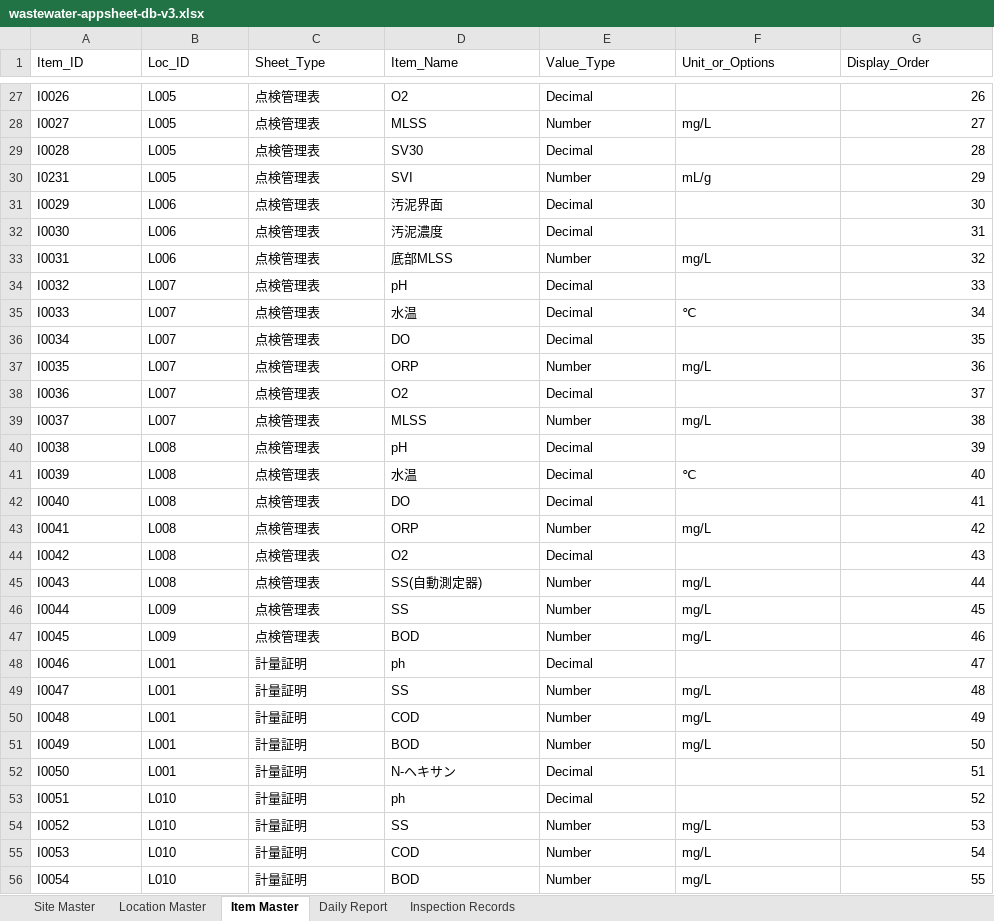
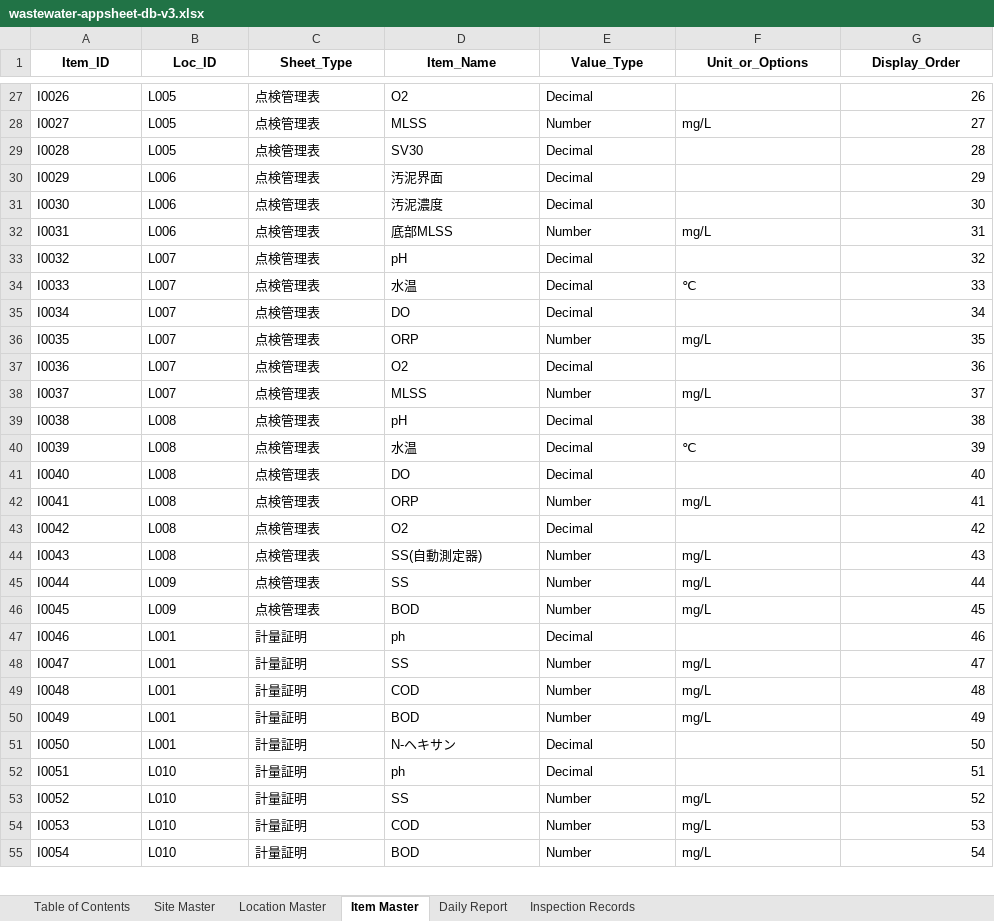
Before and after one commit to f-ebe-lgtm/kbl-wastewater-app, an Excel workbook: wastewater-appsheet-db-v3.xlsx, sheet Item Master, drawn as a sheet; only a part is shown, gaps mark what is left out; values as stored, in another font and other column widths than the file's, no borders; removed rows and columns are numbered as before the commit, all else as after; the diff covers the shown part only; the diff names each change by its address in the sheet, - before the commit and + after, or states it on an @@ line.

```diff
--- a/wastewater-appsheet-db-v3.xlsx (sheet Item Master)
+++ b/wastewater-appsheet-db-v3.xlsx (sheet Item Master)
+sheet tab: Table of Contents
@@ A1:G1 bold: off → on, alignment: left → center @@
-row 30: I0231 | L005 | 点検管理表 | SVI | Number | mL/g | 29
-G30 (Display_Order): 30
+G30 (Display_Order): 29
-G31 (Display_Order): 31
+G31 (Display_Order): 30
-G32 (Display_Order): 32
+G32 (Display_Order): 31
-G33 (Display_Order): 33
+G33 (Display_Order): 32
-G34 (Display_Order): 34
+G34 (Display_Order): 33
-G35 (Display_Order): 35
+G35 (Display_Order): 34
-G36 (Display_Order): 36
+G36 (Display_Order): 35
-G37 (Display_Order): 37
+G37 (Display_Order): 36
-G38 (Display_Order): 38
+G38 (Display_Order): 37
-G39 (Display_Order): 39
+G39 (Display_Order): 38
-G40 (Display_Order): 40
+G40 (Display_Order): 39
-G41 (Display_Order): 41
+G41 (Display_Order): 40
-G42 (Display_Order): 42
+G42 (Display_Order): 41
-G43 (Display_Order): 43
+G43 (Display_Order): 42
-G44 (Display_Order): 44
+G44 (Display_Order): 43
-G45 (Display_Order): 45
+G45 (Display_Order): 44
-G46 (Display_Order): 46
+G46 (Display_Order): 45
-G47 (Display_Order): 47
+G47 (Display_Order): 46
-G48 (Display_Order): 48
+G48 (Display_Order): 47
-G49 (Display_Order): 49
+G49 (Display_Order): 48
-G50 (Display_Order): 50
+G50 (Display_Order): 49
-G51 (Display_Order): 51
+G51 (Display_Order): 50
-G52 (Display_Order): 52
+G52 (Display_Order): 51
-G53 (Display_Order): 53
+G53 (Display_Order): 52
-G54 (Display_Order): 54
+G54 (Display_Order): 53
-G55 (Display_Order): 55
+G55 (Display_Order): 54
```
Also changed, not shown: 6 removed rows and 176 edited cells elsewhere in this sheet, sheet Inspection Records, sheet Daily Report, sheet Location Master, sheet Site Master.
